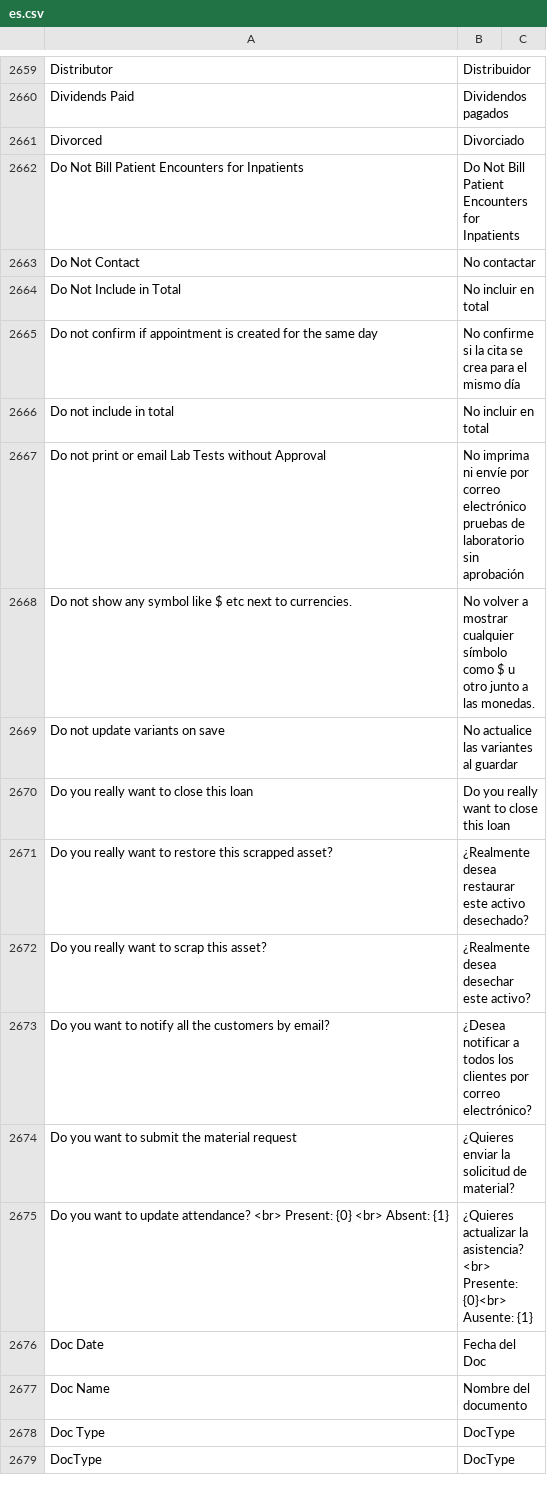
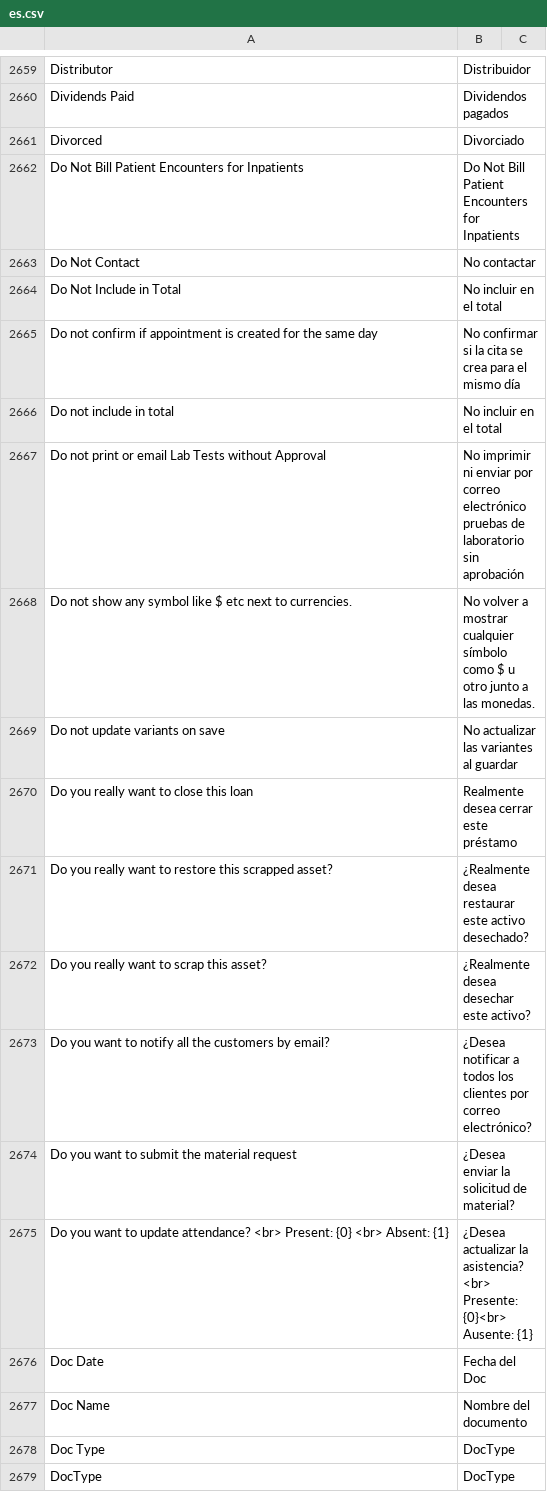
Before and after one commit to fproldan/erpnext, a CSV file: erpnext/translations/es.csv, drawn as a sheet; only a part is shown, gaps mark what is left out; the diff covers the shown part only.

```diff
--- a/erpnext/translations/es.csv
+++ b/erpnext/translations/es.csv
@@ -2753,9 +2753,9 @@ Do Not Bill Patient Encounters for Inpatients,Do Not Bill Patient Encounters for
 Do Not Contact,No contactar,
-Do Not Include in Total,No incluir en total,
-Do not confirm if appointment is created for the same day,No confirme si la cita se crea para el mismo día,
-Do not include in total,No incluir en total,
-Do not print or email Lab Tests without Approval,No imprima ni envíe por correo electrónico pruebas de laboratorio sin aprobación,
+Do Not Include in Total,No incluir en el total,
+Do not confirm if appointment is created for the same day,No confirmar si la cita se crea para el mismo día,
+Do not include in total,No incluir en el total,
+Do not print or email Lab Tests without Approval,No imprimir ni enviar por correo electrónico pruebas de laboratorio sin aprobación,
 Do not show any symbol like $ etc next to currencies.,No volver a mostrar cualquier símbolo como $ u otro junto a las monedas.,
-Do not update variants on save,No actualice las variantes al guardar,
-Do you really want to close this loan,Do you really want to close this loan,
+Do not update variants on save,No actualizar las variantes al guardar,
+Do you really want to close this loan,Realmente desea cerrar este préstamo,
 Do you really want to restore this scrapped asset?,¿Realmente desea restaurar este activo desechado?,
@@ -2763,4 +2763,4 @@ Do you really want to scrap this asset?,¿Realmente desea desechar este activo?,
 Do you want to notify all the customers by email?,¿Desea notificar a todos los clientes por correo electrónico?,
-Do you want to submit the material request,¿Quieres enviar la solicitud de material?,
-Do you want to update attendance? <br> Present: {0} <br> Absent: {1},¿Quieres actualizar la asistencia?<br> Presente: {0}<br> Ausente: {1},
+Do you want to submit the material request,¿Desea enviar la solicitud de material?,
+Do you want to update attendance? <br> Present: {0} <br> Absent: {1},¿Desea actualizar la asistencia?<br> Presente: {0}<br> Ausente: {1},
 Doc Date,Fecha del Doc,
```
Also changed, not shown: 34 edited cells elsewhere in this file.
